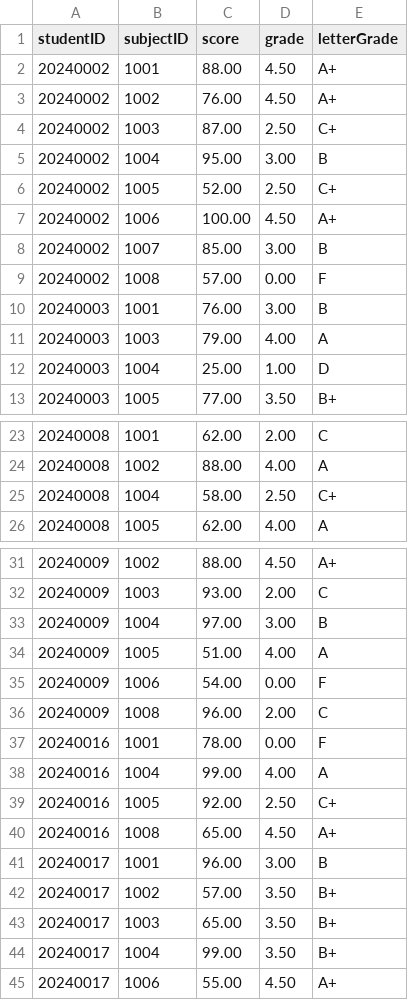
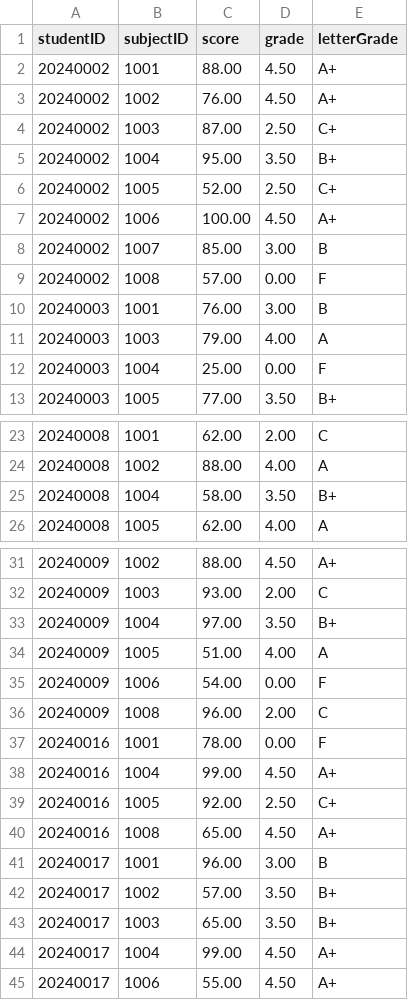
Before and after one commit to sysmae/StudentCpp3, a CSV file: StudentCpp/student_records.csv, drawn as a sheet; only a part is shown, gaps mark what is left out; the diff covers the shown part only.

```diff
--- a/StudentCpp/student_records.csv
+++ b/StudentCpp/student_records.csv
@@ -4,3 +4,3 @@ studentID,subjectID,score,grade,letterGrade
 20240002,1003,87.00,2.50,C+
-20240002,1004,95.00,3.00,B
+20240002,1004,95.00,3.50,B+
 20240002,1005,52.00,2.50,C+
@@ -11,3 +11,3 @@ studentID,subjectID,score,grade,letterGrade
 20240003,1003,79.00,4.00,A
-20240003,1004,25.00,1.00,D
+20240003,1004,25.00,0.00,F
 20240003,1005,77.00,3.50,B+
@@ -24,3 +24,3 @@ studentID,subjectID,score,grade,letterGrade
 20240008,1002,88.00,4.00,A
-20240008,1004,58.00,2.50,C+
+20240008,1004,58.00,3.50,B+
 20240008,1005,62.00,4.00,A
@@ -32,3 +32,3 @@ studentID,subjectID,score,grade,letterGrade
 20240009,1003,93.00,2.00,C
-20240009,1004,97.00,3.00,B
+20240009,1004,97.00,3.50,B+
 20240009,1005,51.00,4.00,A
@@ -37,3 +37,3 @@ studentID,subjectID,score,grade,letterGrade
 20240016,1001,78.00,0.00,F
-20240016,1004,99.00,4.00,A
+20240016,1004,99.00,4.50,A+
 20240016,1005,92.00,2.50,C+
@@ -43,3 +43,3 @@ studentID,subjectID,score,grade,letterGrade
 20240017,1003,65.00,3.50,B+
-20240017,1004,99.00,3.50,B+
+20240017,1004,99.00,4.50,A+
 20240017,1006,55.00,4.50,A+
```
Also changed, not shown: 2 edited cells elsewhere in this file, StudentCpp/users.csv, 4 other files.
